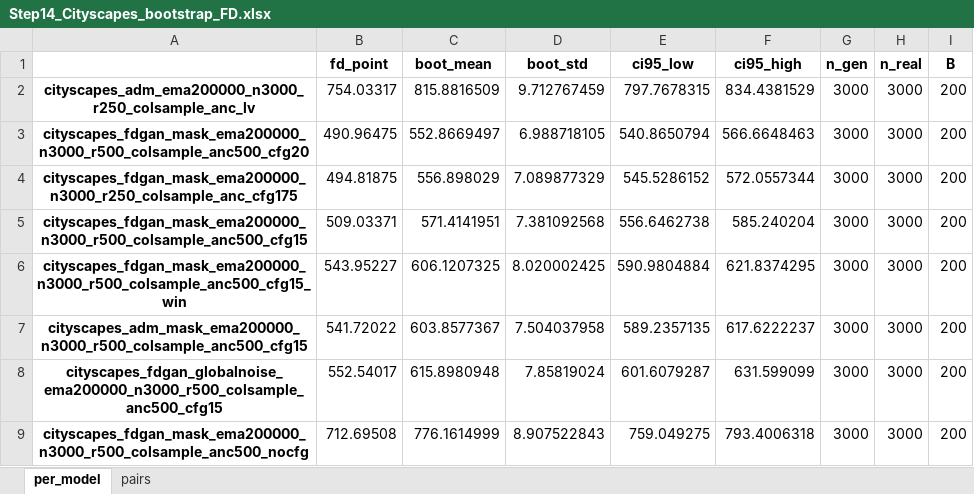
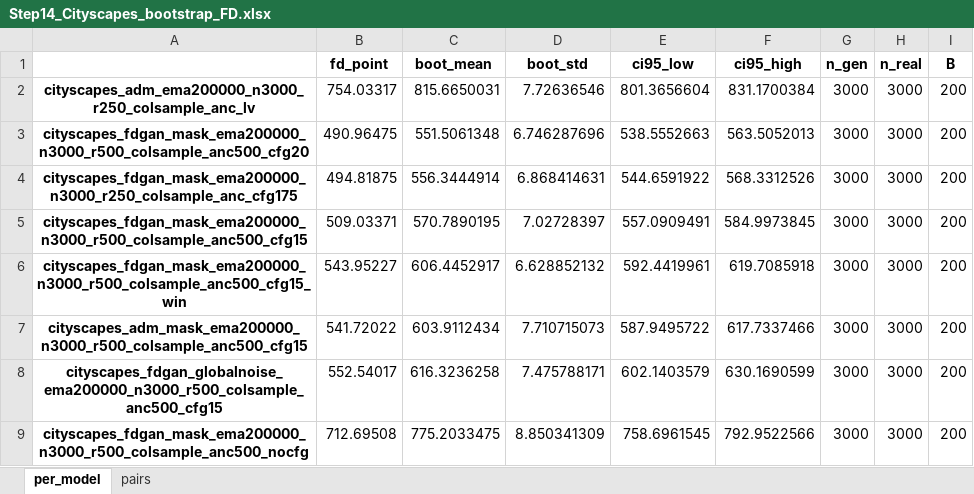
Before and after one commit to Latzi/focused-diffusion-gan, an Excel workbook: evaluation/sheets/Step14_Cityscapes_bootstrap_FD.xlsx, sheet per_model, drawn as a sheet; only a part is shown; values as stored, in another font and other column widths than the file's, no borders; the diff covers the shown part only; the diff names each change by its address in the sheet, - before the commit and + after, or states it on an @@ line.

```diff
--- a/evaluation/sheets/Step14_Cityscapes_bootstrap_FD.xlsx (sheet per_model)
+++ b/evaluation/sheets/Step14_Cityscapes_bootstrap_FD.xlsx (sheet per_model)
-C2 (boot_mean): 815.8816509
+C2 (boot_mean): 815.6650031
-D2 (boot_std): 9.712767459
+D2 (boot_std): 7.72636546
-E2 (ci95_low): 797.7678315
+E2 (ci95_low): 801.3656604
-F2 (ci95_high): 834.4381529
+F2 (ci95_high): 831.1700384
-C3 (boot_mean): 552.8669497
+C3 (boot_mean): 551.5061348
-D3 (boot_std): 6.988718105
+D3 (boot_std): 6.746287696
-E3 (ci95_low): 540.8650794
+E3 (ci95_low): 538.5552663
-F3 (ci95_high): 566.6648463
+F3 (ci95_high): 563.5052013
-C4 (boot_mean): 556.898029
+C4 (boot_mean): 556.3444914
-D4 (boot_std): 7.089877329
+D4 (boot_std): 6.868414631
-E4 (ci95_low): 545.5286152
+E4 (ci95_low): 544.6591922
-F4 (ci95_high): 572.0557344
+F4 (ci95_high): 568.3312526
-C5 (boot_mean): 571.4141951
+C5 (boot_mean): 570.7890195
-D5 (boot_std): 7.381092568
+D5 (boot_std): 7.02728397
-E5 (ci95_low): 556.6462738
+E5 (ci95_low): 557.0909491
-F5 (ci95_high): 585.240204
+F5 (ci95_high): 584.9973845
-C6 (boot_mean): 606.1207325
+C6 (boot_mean): 606.4452917
-D6 (boot_std): 8.020002425
+D6 (boot_std): 6.628852132
-E6 (ci95_low): 590.9804884
+E6 (ci95_low): 592.4419961
-F6 (ci95_high): 621.8374295
+F6 (ci95_high): 619.7085918
-C7 (boot_mean): 603.8577367
+C7 (boot_mean): 603.9112434
-D7 (boot_std): 7.504037958
+D7 (boot_std): 7.710715073
-E7 (ci95_low): 589.2357135
+E7 (ci95_low): 587.9495722
-F7 (ci95_high): 617.6222237
+F7 (ci95_high): 617.7337466
-C8 (boot_mean): 615.8980948
+C8 (boot_mean): 616.3236258
-D8 (boot_std): 7.85819024
+D8 (boot_std): 7.475788171
-E8 (ci95_low): 601.6079287
+E8 (ci95_low): 602.1403579
-F8 (ci95_high): 631.599099
+F8 (ci95_high): 630.1690599
-C9 (boot_mean): 776.1614999
+C9 (boot_mean): 775.2033475
-D9 (boot_std): 8.907522843
+D9 (boot_std): 8.850341309
-E9 (ci95_low): 759.049275
+E9 (ci95_low): 758.6961545
-F9 (ci95_high): 793.4006318
+F9 (ci95_high): 792.9522566
```
Also changed, not shown: 3 added rows and 60 edited cells elsewhere in this sheet, sheet pairs, evaluation/sheets/Step14_Cityscapes_200k_metrics.xlsx, evaluation/sheets/Step16_Cityscapes_object_metrics.xlsx, 9 other files.
